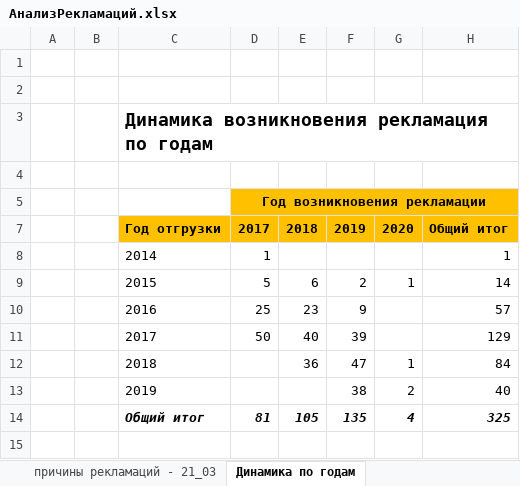
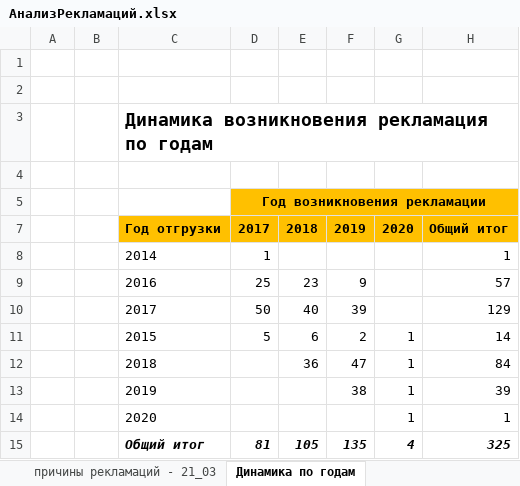
Before and after one commit to YuraMelnikov/Portal, an Excel workbook: Wiki/Areas/ServiceReclamations/Content/АнализРекламаций.xlsx, sheet Динамика по годам, drawn as a sheet; values as stored, in another font and other column widths than the file's, no borders; the diff names each change by its address in the sheet, - before the commit and + after, or states it on an @@ line.

```diff
--- a/Wiki/Areas/ServiceReclamations/Content/АнализРекламаций.xlsx (sheet Динамика по годам)
+++ b/Wiki/Areas/ServiceReclamations/Content/АнализРекламаций.xlsx (sheet Динамика по годам)
@@ row 9 moved to row 11: 2015 @@
-G13: 2
+G13: 1
-H13: 40
+H13: 39
+row 14:  |  | 2020 |  |  |  | 1 | 1
```
Also changed, not shown: sheet анализ рекламаций_БД, sheet частота повторений - анализ, sheet причины рекламаций - 21_03, 5 other files.
